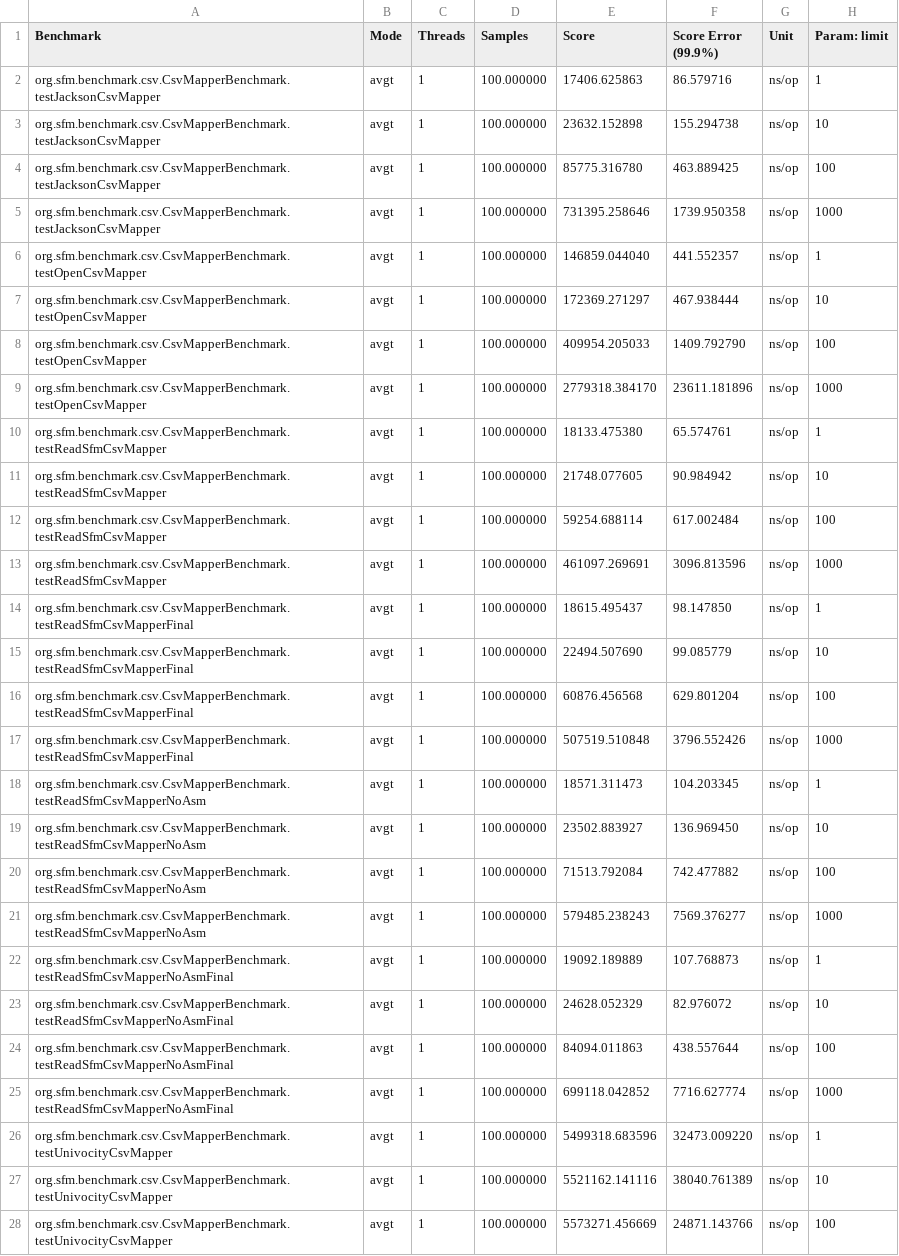
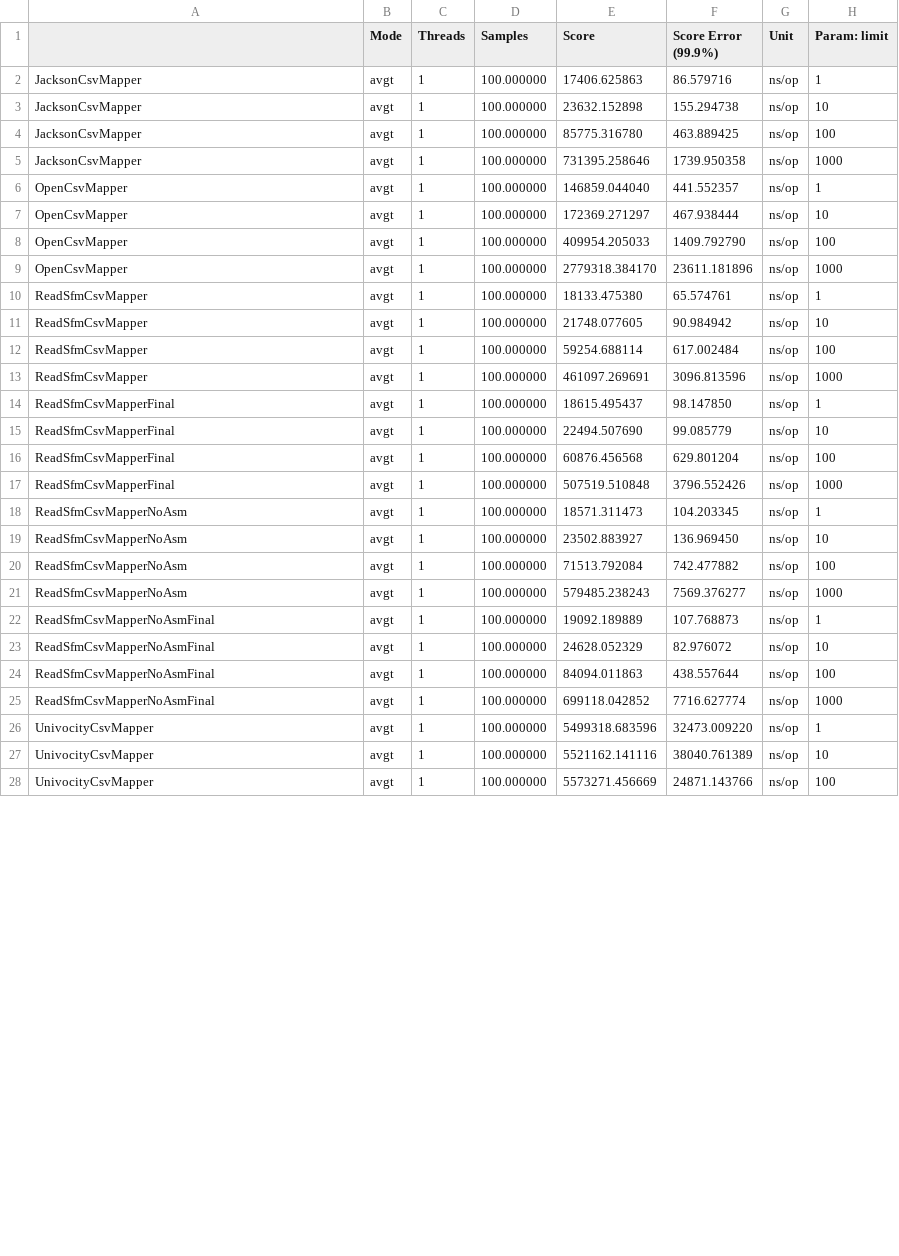
Before and after one commit to arnaudroger/orm-benchmark, a CSV file: src/main/results/data/jmh/20150325_063326_java8_csv.csv, drawn as a sheet; only a part is shown; the diff covers the shown part only.

```diff
--- a/src/main/results/data/jmh/20150325_063326_java8_csv.csv
+++ b/src/main/results/data/jmh/20150325_063326_java8_csv.csv
@@ -1,28 +1,28 @@
-"Benchmark","Mode","Threads","Samples","Score","Score Error (99.9%)","Unit","Param: limit"
-"org.sfm.benchmark.csv.CsvMapperBenchmark.testJacksonCsvMapper","avgt",1,100.000000,17406.625863,86.579716,"ns/op",1
-"org.sfm.benchmark.csv.CsvMapperBenchmark.testJacksonCsvMapper","avgt",1,100.000000,23632.152898,155.294738,"ns/op",10
-"org.sfm.benchmark.csv.CsvMapperBenchmark.testJacksonCsvMapper","avgt",1,100.000000,85775.316780,463.889425,"ns/op",100
-"org.sfm.benchmark.csv.CsvMapperBenchmark.testJacksonCsvMapper","avgt",1,100.000000,731395.258646,1739.950358,"ns/op",1000
-"org.sfm.benchmark.csv.CsvMapperBenchmark.testOpenCsvMapper","avgt",1,100.000000,146859.044040,441.552357,"ns/op",1
-"org.sfm.benchmark.csv.CsvMapperBenchmark.testOpenCsvMapper","avgt",1,100.000000,172369.271297,467.938444,"ns/op",10
-"org.sfm.benchmark.csv.CsvMapperBenchmark.testOpenCsvMapper","avgt",1,100.000000,409954.205033,1409.792790,"ns/op",100
-"org.sfm.benchmark.csv.CsvMapperBenchmark.testOpenCsvMapper","avgt",1,100.000000,2779318.384170,23611.181896,"ns/op",1000
-"org.sfm.benchmark.csv.CsvMapperBenchmark.testReadSfmCsvMapper","avgt",1,100.000000,18133.475380,65.574761,"ns/op",1
-"org.sfm.benchmark.csv.CsvMapperBenchmark.testReadSfmCsvMapper","avgt",1,100.000000,21748.077605,90.984942,"ns/op",10
-"org.sfm.benchmark.csv.CsvMapperBenchmark.testReadSfmCsvMapper","avgt",1,100.000000,59254.688114,617.002484,"ns/op",100
-"org.sfm.benchmark.csv.CsvMapperBenchmark.testReadSfmCsvMapper","avgt",1,100.000000,461097.269691,3096.813596,"ns/op",1000
-"org.sfm.benchmark.csv.CsvMapperBenchmark.testReadSfmCsvMapperFinal","avgt",1,100.000000,18615.495437,98.147850,"ns/op",1
-"org.sfm.benchmark.csv.CsvMapperBenchmark.testReadSfmCsvMapperFinal","avgt",1,100.000000,22494.507690,99.085779,"ns/op",10
-"org.sfm.benchmark.csv.CsvMapperBenchmark.testReadSfmCsvMapperFinal","avgt",1,100.000000,60876.456568,629.801204,"ns/op",100
-"org.sfm.benchmark.csv.CsvMapperBenchmark.testReadSfmCsvMapperFinal","avgt",1,100.000000,507519.510848,3796.552426,"ns/op",1000
-"org.sfm.benchmark.csv.CsvMapperBenchmark.testReadSfmCsvMapperNoAsm","avgt",1,100.000000,18571.311473,104.203345,"ns/op",1
-"org.sfm.benchmark.csv.CsvMapperBenchmark.testReadSfmCsvMapperNoAsm","avgt",1,100.000000,23502.883927,136.969450,"ns/op",10
-"org.sfm.benchmark.csv.CsvMapperBenchmark.testReadSfmCsvMapperNoAsm","avgt",1,100.000000,71513.792084,742.477882,"ns/op",100
-"org.sfm.benchmark.csv.CsvMapperBenchmark.testReadSfmCsvMapperNoAsm","avgt",1,100.000000,579485.238243,7569.376277,"ns/op",1000
-"org.sfm.benchmark.csv.CsvMapperBenchmark.testReadSfmCsvMapperNoAsmFinal","avgt",1,100.000000,19092.189889,107.768873,"ns/op",1
-"org.sfm.benchmark.csv.CsvMapperBenchmark.testReadSfmCsvMapperNoAsmFinal","avgt",1,100.000000,24628.052329,82.976072,"ns/op",10
-"org.sfm.benchmark.csv.CsvMapperBenchmark.testReadSfmCsvMapperNoAsmFinal","avgt",1,100.000000,84094.011863,438.557644,"ns/op",100
-"org.sfm.benchmark.csv.CsvMapperBenchmark.testReadSfmCsvMapperNoAsmFinal","avgt",1,100.000000,699118.042852,7716.627774,"ns/op",1000
-"org.sfm.benchmark.csv.CsvMapperBenchmark.testUnivocityCsvMapper","avgt",1,100.000000,5499318.683596,32473.009220,"ns/op",1
-"org.sfm.benchmark.csv.CsvMapperBenchmark.testUnivocityCsvMapper","avgt",1,100.000000,5521162.141116,38040.761389,"ns/op",10
-"org.sfm.benchmark.csv.CsvMapperBenchmark.testUnivocityCsvMapper","avgt",1,100.000000,5573271.456669,24871.143766,"ns/op",100
+"","Mode","Threads","Samples","Score","Score Error (99.9%)","Unit","Param: limit"
+"JacksonCsvMapper","avgt",1,100.000000,17406.625863,86.579716,"ns/op",1
+"JacksonCsvMapper","avgt",1,100.000000,23632.152898,155.294738,"ns/op",10
+"JacksonCsvMapper","avgt",1,100.000000,85775.316780,463.889425,"ns/op",100
+"JacksonCsvMapper","avgt",1,100.000000,731395.258646,1739.950358,"ns/op",1000
+"OpenCsvMapper","avgt",1,100.000000,146859.044040,441.552357,"ns/op",1
+"OpenCsvMapper","avgt",1,100.000000,172369.271297,467.938444,"ns/op",10
+"OpenCsvMapper","avgt",1,100.000000,409954.205033,1409.792790,"ns/op",100
+"OpenCsvMapper","avgt",1,100.000000,2779318.384170,23611.181896,"ns/op",1000
+"ReadSfmCsvMapper","avgt",1,100.000000,18133.475380,65.574761,"ns/op",1
+"ReadSfmCsvMapper","avgt",1,100.000000,21748.077605,90.984942,"ns/op",10
+"ReadSfmCsvMapper","avgt",1,100.000000,59254.688114,617.002484,"ns/op",100
+"ReadSfmCsvMapper","avgt",1,100.000000,461097.269691,3096.813596,"ns/op",1000
+"ReadSfmCsvMapperFinal","avgt",1,100.000000,18615.495437,98.147850,"ns/op",1
+"ReadSfmCsvMapperFinal","avgt",1,100.000000,22494.507690,99.085779,"ns/op",10
+"ReadSfmCsvMapperFinal","avgt",1,100.000000,60876.456568,629.801204,"ns/op",100
+"ReadSfmCsvMapperFinal","avgt",1,100.000000,507519.510848,3796.552426,"ns/op",1000
+"ReadSfmCsvMapperNoAsm","avgt",1,100.000000,18571.311473,104.203345,"ns/op",1
+"ReadSfmCsvMapperNoAsm","avgt",1,100.000000,23502.883927,136.969450,"ns/op",10
+"ReadSfmCsvMapperNoAsm","avgt",1,100.000000,71513.792084,742.477882,"ns/op",100
+"ReadSfmCsvMapperNoAsm","avgt",1,100.000000,579485.238243,7569.376277,"ns/op",1000
+"ReadSfmCsvMapperNoAsmFinal","avgt",1,100.000000,19092.189889,107.768873,"ns/op",1
+"ReadSfmCsvMapperNoAsmFinal","avgt",1,100.000000,24628.052329,82.976072,"ns/op",10
+"ReadSfmCsvMapperNoAsmFinal","avgt",1,100.000000,84094.011863,438.557644,"ns/op",100
+"ReadSfmCsvMapperNoAsmFinal","avgt",1,100.000000,699118.042852,7716.627774,"ns/op",1000
+"UnivocityCsvMapper","avgt",1,100.000000,5499318.683596,32473.009220,"ns/op",1
+"UnivocityCsvMapper","avgt",1,100.000000,5521162.141116,38040.761389,"ns/op",10
+"UnivocityCsvMapper","avgt",1,100.000000,5573271.456669,24871.143766,"ns/op",100
```
Also changed, not shown: 1 edited cell elsewhere in this file, src/main/results/data/jmh/20150324_221016_java8_1hsqldb.csv, src/main/results/data/jmh/20150324_221016_java8_2mysql.csv, 2 other files.
